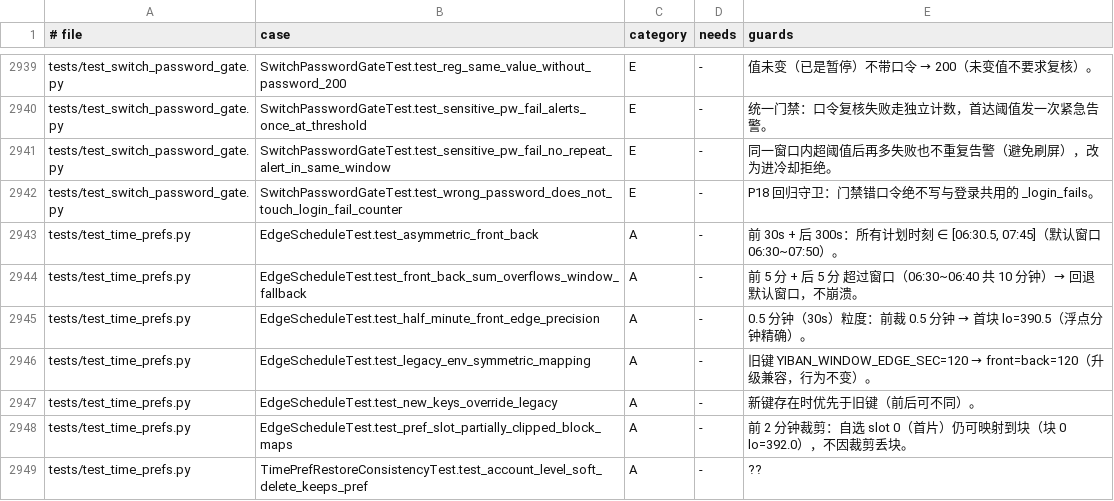
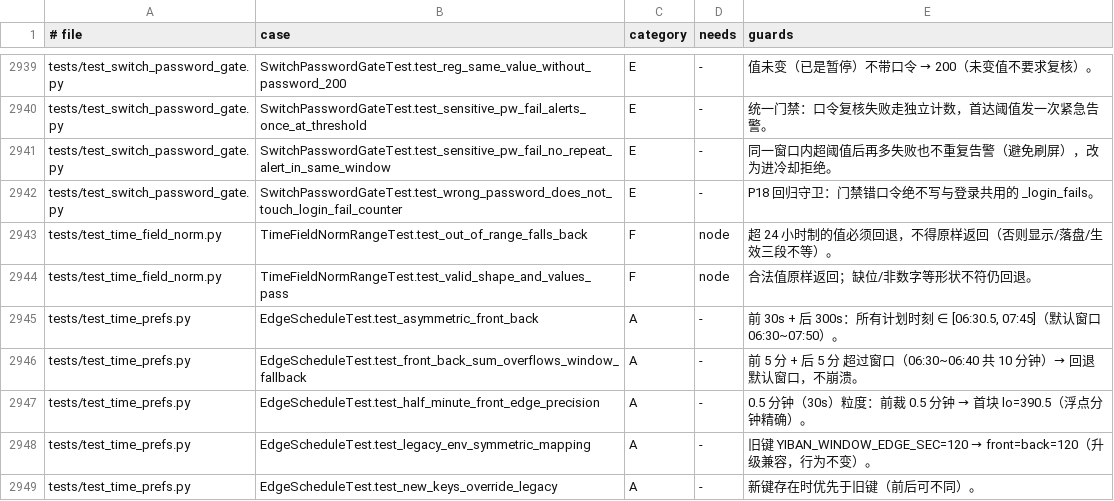
Before and after one commit to frostpolaris1/yiban-auto-sign, a TSV file: docs/dev/test-index.tsv, drawn as a sheet; only a part is shown, gaps mark what is left out; the shorter side is filled out with more unchanged rows; the diff names each change by its address in the sheet, - before the commit and + after, or states it on an @@ line.

Commit message:
fix(web): 时间字段 norm 同处校验形状与范围，杜绝 25:00 显示/落盘/生效三段不等

```diff
--- a/docs/dev/test-index.tsv
+++ b/docs/dev/test-index.tsv
+row 2943: tests/test_time_field_norm.py | TimeFieldNormRangeTest.test_out_of_range_falls_back | F | node | 超 24 小时制的值必须回退，不得原样返回（否则显示/落盘/生效三段不等）。
+row 2944: tests/test_time_field_norm.py | TimeFieldNormRangeTest.test_valid_shape_and_values_pass | F | node | 合法值原样返回；缺位/非数字等形状不符仍回退。
```
Also changed, not shown: 2 other files.
